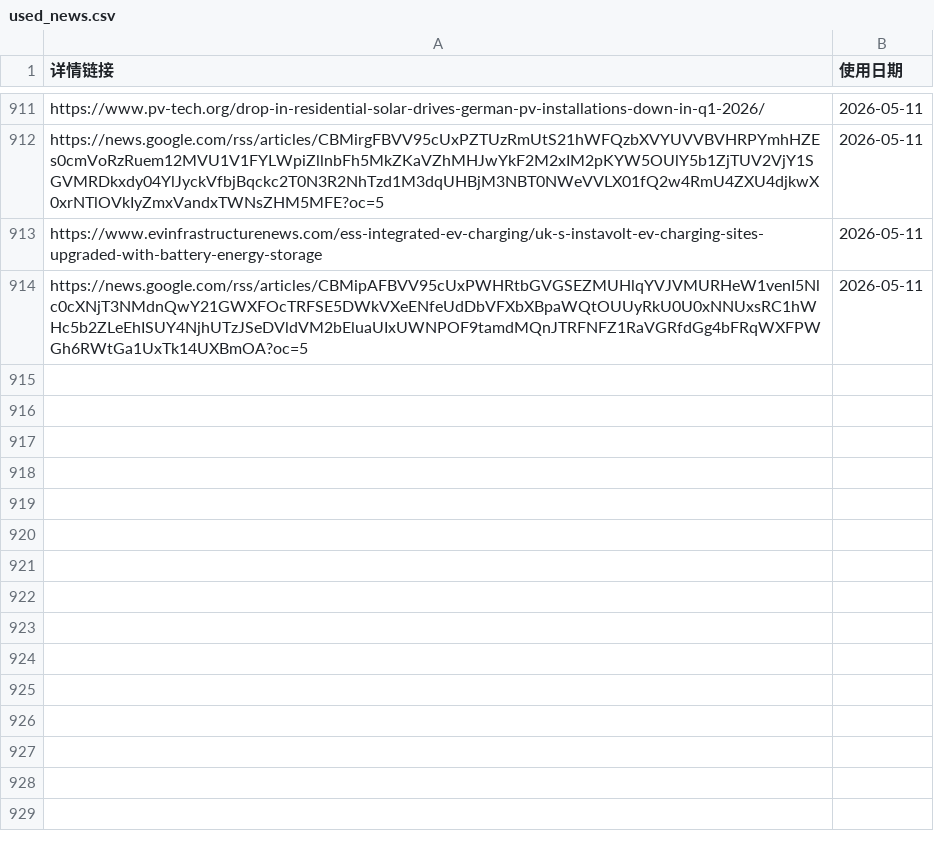
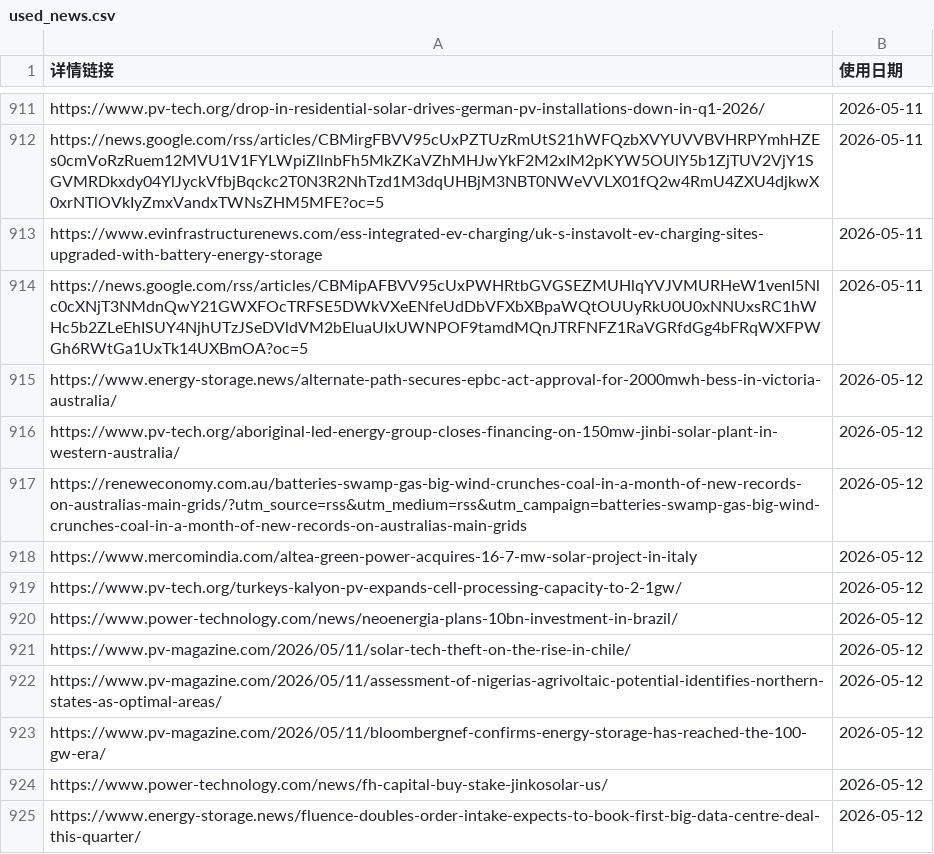
Before and after one commit to nash08338/new-energy-news-monitor, a CSV file: docs/used_news.csv, drawn as a sheet; only a part is shown, gaps mark what is left out; the diff names each change by its address in the sheet, - before the commit and + after, or states it on an @@ line.

```diff
--- a/docs/used_news.csv
+++ b/docs/used_news.csv
+row 915: https://www.energy-storage.news/alternate-path-secures-epbc-act-approval-for-2000mwh-bess-in-victoria-australia/ | 2026-05-12
+row 916: https://www.pv-tech.org/aboriginal-led-energy-group-closes-financing-on-150mw-jinbi-solar-plant-in-western-australia/ | 2026-05-12
+row 917: https://reneweconomy.com.au/batteries-swamp-gas-big-wind-crunches-coal-in-a-month-of-new-records-on-australias-main-grids/?utm_source=rss&utm_medium=rss&utm_campaign=batteries-swamp-gas-big-wind-crunches-coal-in-a-month-of-new-records-on-australias-main-grids | 2026-05-12
+row 918: https://www.mercomindia.com/altea-green-power-acquires-16-7-mw-solar-project-in-italy | 2026-05-12
+row 919: https://www.pv-tech.org/turkeys-kalyon-pv-expands-cell-processing-capacity-to-2-1gw/ | 2026-05-12
+row 920: https://www.power-technology.com/news/neoenergia-plans-10bn-investment-in-brazil/ | 2026-05-12
+row 921: https://www.pv-magazine.com/2026/05/11/solar-tech-theft-on-the-rise-in-chile/ | 2026-05-12
+row 922: https://www.pv-magazine.com/2026/05/11/assessment-of-nigerias-agrivoltaic-potential-identifies-northern-states-as-optimal-areas/ | 2026-05-12
+row 923: https://www.pv-magazine.com/2026/05/11/bloombergnef-confirms-energy-storage-has-reached-the-100-gw-era/ | 2026-05-12
+row 924: https://www.power-technology.com/news/fh-capital-buy-stake-jinkosolar-us/ | 2026-05-12
+row 925: https://www.energy-storage.news/fluence-doubles-order-intake-expects-to-book-first-big-data-centre-deal-this-quarter/ | 2026-05-12
```
Also changed, not shown: docs/daily/news_2026-05-08.csv, docs/daily/news_2026-05-10.csv, 7 other files.
